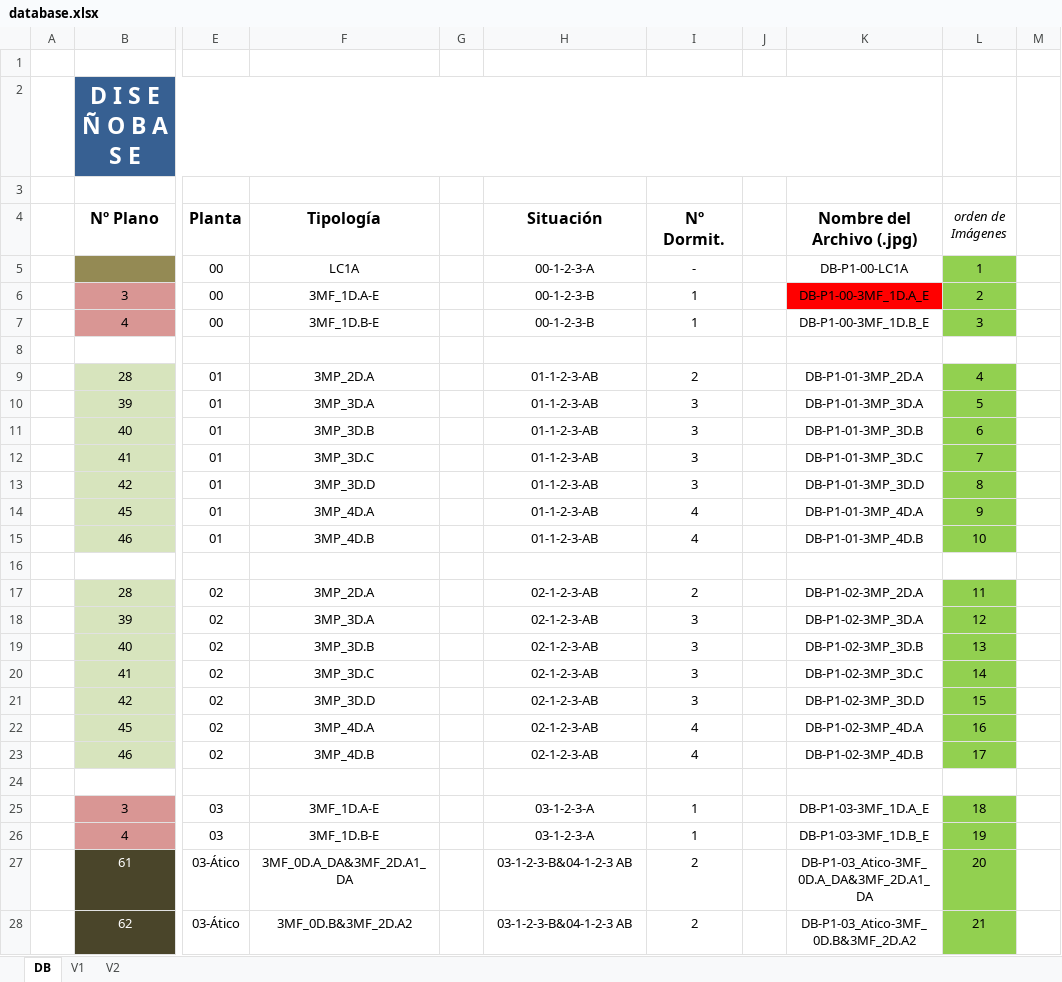
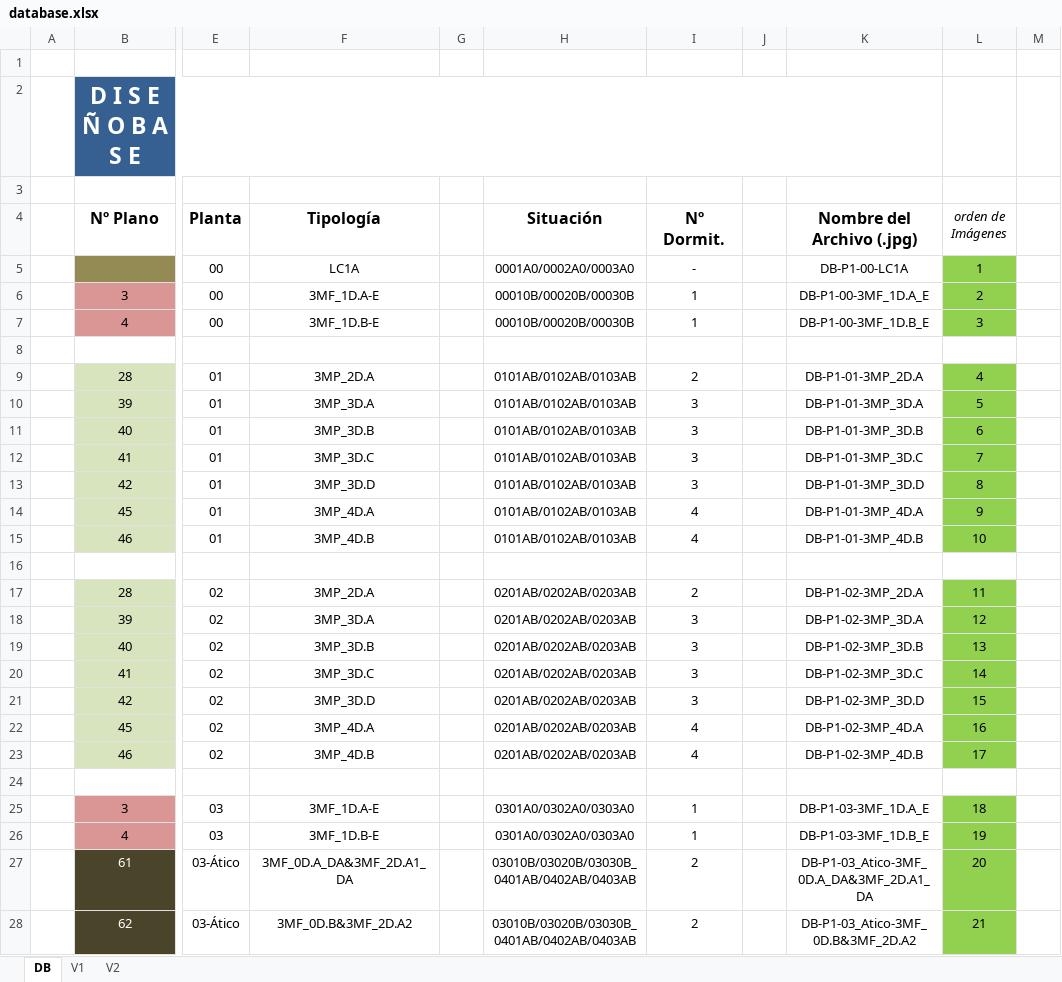
Before and after one commit to epdelasheras/PYTHON, an Excel workbook: FreeWork/ADECUA/AppFinalQt/database.xlsx, sheet DB, drawn as a sheet; only a part is shown, gaps mark what is left out; values as stored, in another font and other column widths than the file's, no borders; the diff covers the shown part only; the diff names each change by its address in the sheet, - before the commit and + after, or states it on an @@ line.

```diff
--- a/FreeWork/ADECUA/AppFinalQt/database.xlsx (sheet DB)
+++ b/FreeWork/ADECUA/AppFinalQt/database.xlsx (sheet DB)
-H5 (Situación): 00-1-2-3-A
+H5 (Situación): 0001A0/0002A0/0003A0
-H6:H7 (Situación): 00-1-2-3-B
+H6:H7 (Situación): 00010B/00020B/00030B
-K6 fill: #FF0000
+K6 fill: none
-H9:H15 (Situación): 01-1-2-3-AB
+H9:H15 (Situación): 0101AB/0102AB/0103AB
-H17:H23 (Situación): 02-1-2-3-AB
+H17:H23 (Situación): 0201AB/0202AB/0203AB
-H25:H26 (Situación): 03-1-2-3-A
+H25:H26 (Situación): 0301A0/0302A0/0303A0
-H27:H28 (Situación): 03-1-2-3-B&04-1-2-3 AB
+H27:H28 (Situación): 03010B/03020B/03030B_0401AB/0402AB/0403AB
```
Also changed, not shown: 123 edited cells elsewhere in this sheet, sheet V2, sheet V1, 4 other files.
